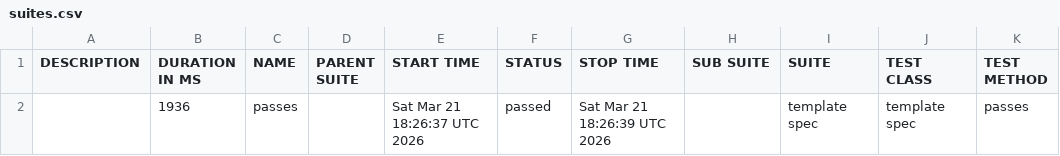
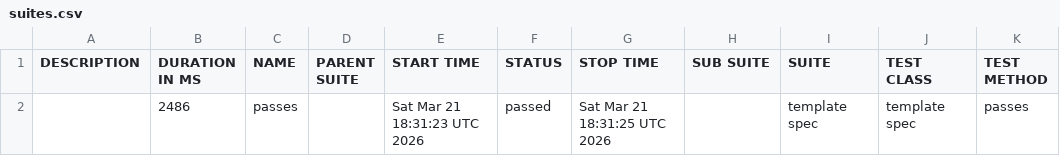
Before and after one commit to Gabrielndr/Portifolio-QA, a CSV file: cypress/data/suites.csv, drawn as a sheet.

```diff
--- a/cypress/data/suites.csv
+++ b/cypress/data/suites.csv
@@ -1,2 +1,2 @@
 "DESCRIPTION","DURATION IN MS","NAME","PARENT SUITE","START TIME","STATUS","STOP TIME","SUB SUITE","SUITE","TEST CLASS","TEST METHOD"
-"","1936","passes","","Sat Mar 21 18:26:37 UTC 2026","passed","Sat Mar 21 18:26:39 UTC 2026","","template spec","template spec","passes"
+"","2486","passes","","Sat Mar 21 18:31:23 UTC 2026","passed","Sat Mar 21 18:31:25 UTC 2026","","template spec","template spec","passes"
```
Also changed, not shown: 37 other files.
